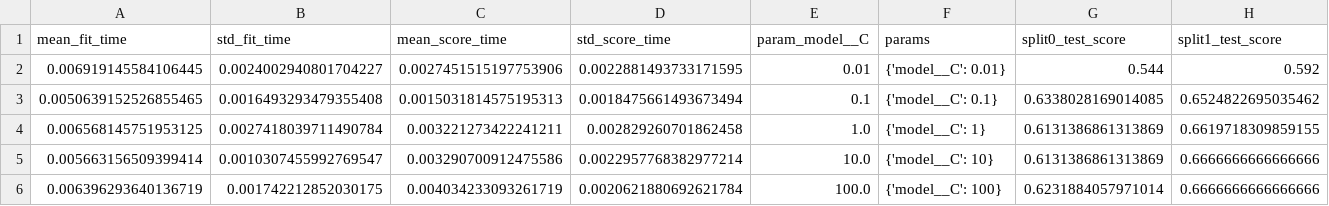
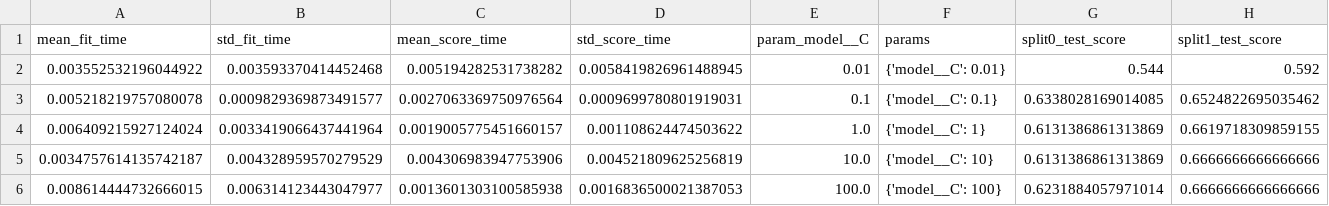
Before and after one commit to Himanth2109/Instamart_copilot, a CSV file: outputs/lr_grid_search.csv, drawn as a sheet; only a part is shown; the diff names each change by its address in the sheet, - before the commit and + after, or states it on an @@ line.

```diff
--- a/outputs/lr_grid_search.csv
+++ b/outputs/lr_grid_search.csv
-A2 (mean_fit_time): 0.006919145584106445
+A2 (mean_fit_time): 0.003552532196044922
-B2 (std_fit_time): 0.0024002940801704227
+B2 (std_fit_time): 0.003593370414452468
-C2 (mean_score_time): 0.0027451515197753906
+C2 (mean_score_time): 0.005194282531738282
-D2 (std_score_time): 0.0022881493733171595
+D2 (std_score_time): 0.0058419826961488945
-A3 (mean_fit_time): 0.0050639152526855465
+A3 (mean_fit_time): 0.005218219757080078
-B3 (std_fit_time): 0.0016493293479355408
+B3 (std_fit_time): 0.0009829369873491577
-C3 (mean_score_time): 0.0015031814575195313
+C3 (mean_score_time): 0.0027063369750976564
-D3 (std_score_time): 0.0018475661493673494
+D3 (std_score_time): 0.0009699780801919031
-A4 (mean_fit_time): 0.006568145751953125
+A4 (mean_fit_time): 0.006409215927124024
-B4 (std_fit_time): 0.0027418039711490784
+B4 (std_fit_time): 0.0033419066437441964
-C4 (mean_score_time): 0.003221273422241211
+C4 (mean_score_time): 0.0019005775451660157
-D4 (std_score_time): 0.002829260701862458
+D4 (std_score_time): 0.001108624474503622
-A5 (mean_fit_time): 0.005663156509399414
+A5 (mean_fit_time): 0.0034757614135742187
-B5 (std_fit_time): 0.0010307455992769547
+B5 (std_fit_time): 0.004328959570279529
-C5 (mean_score_time): 0.003290700912475586
+C5 (mean_score_time): 0.004306983947753906
-D5 (std_score_time): 0.0022957768382977214
+D5 (std_score_time): 0.004521809625256819
-A6 (mean_fit_time): 0.006396293640136719
+A6 (mean_fit_time): 0.008614444732666015
-B6 (std_fit_time): 0.001742212852030175
+B6 (std_fit_time): 0.006314123443047977
-C6 (mean_score_time): 0.004034233093261719
+C6 (mean_score_time): 0.0013601303100585938
-D6 (std_score_time): 0.0020621880692621784
+D6 (std_score_time): 0.0016836500021387053
```
Also changed, not shown: outputs/kmeans_diagnostics.csv, outputs/rf_grid_search.csv, 8 other files.
